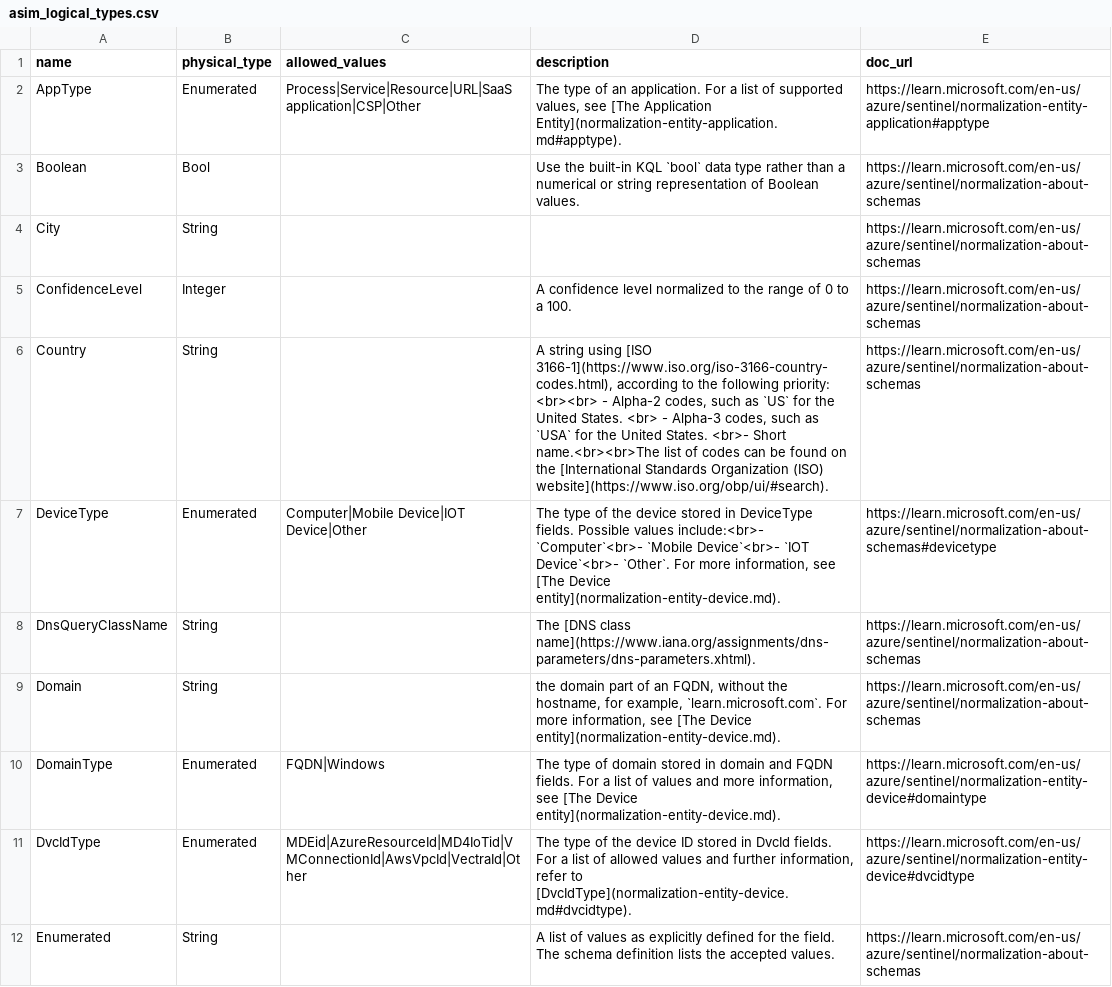
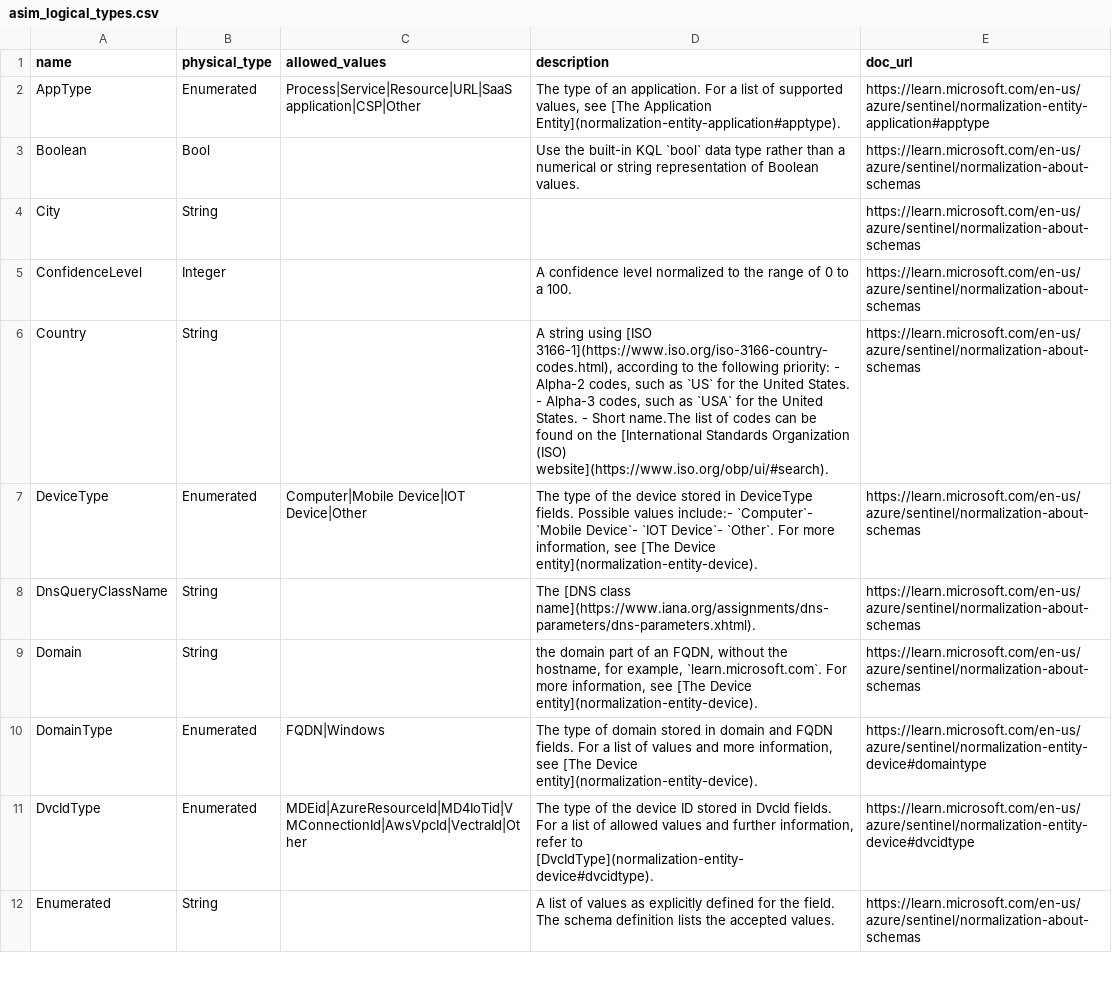
Before and after one commit to oshezaf/sentinelninja, a CSV file: Solutions Docs/csv/asim_logical_types.csv, drawn as a sheet; only a part is shown; the diff covers the shown part only.

```diff
--- a/Solutions Docs/csv/asim_logical_types.csv
+++ b/Solutions Docs/csv/asim_logical_types.csv
@@ -1,3 +1,3 @@
 name,physical_type,allowed_values,description,doc_url
-AppType,Enumerated,Process|Service|Resource|URL|SaaS application|CSP|Other,"The type of an application. For a list of supported values, see [The Application Entity](normalization-entity-application.md#apptype).",https://learn.microsoft.com/en-us/azure/sentinel/normalization-entity-application#apptype
+AppType,Enumerated,Process|Service|Resource|URL|SaaS application|CSP|Other,"The type of an application. For a list of supported values, see [The Application Entity](normalization-entity-application#apptype).",https://learn.microsoft.com/en-us/azure/sentinel/normalization-entity-application#apptype
 Boolean,Bool,,Use the built-in KQL `bool` data type rather than a numerical or string representation of Boolean values.,https://learn.microsoft.com/en-us/azure/sentinel/normalization-about-schemas
@@ -5,8 +5,8 @@ City,String,,,https://learn.microsoft.com/en-us/azure/sentinel/normalization-abo
 ConfidenceLevel,Integer,,A confidence level normalized to the range of 0 to a 100.,https://learn.microsoft.com/en-us/azure/sentinel/normalization-about-schemas
-Country,String,,"A string using [ISO 3166-1](https://www.iso.org/iso-3166-country-codes.html), according to the following priority: <br><br> - Alpha-2 codes, such as `US` for the United States. <br> - Alpha-3 codes, such as `USA` for the United States. <br>- Short name.<br><br>The list of codes can be found on the [International Standards Organization (ISO) website](https://www.iso.org/obp/ui/#search).",https://learn.microsoft.com/en-us/azure/sentinel/normalization-about-schemas
-DeviceType,Enumerated,Computer|Mobile Device|IOT Device|Other,"The type of the device stored in DeviceType fields. Possible values include:<br>- `Computer`<br>- `Mobile Device`<br>- `IOT Device`<br>- `Other`. For more information, see [The Device entity](normalization-entity-device.md).",https://learn.microsoft.com/en-us/azure/sentinel/normalization-about-schemas#devicetype
+Country,String,,"A string using [ISO 3166-1](https://www.iso.org/iso-3166-country-codes.html), according to the following priority:  - Alpha-2 codes, such as `US` for the United States.  - Alpha-3 codes, such as `USA` for the United States. - Short name.The list of codes can be found on the [International Standards Organization (ISO) website](https://www.iso.org/obp/ui/#search).",https://learn.microsoft.com/en-us/azure/sentinel/normalization-about-schemas
+DeviceType,Enumerated,Computer|Mobile Device|IOT Device|Other,"The type of the device stored in DeviceType fields. Possible values include:- `Computer`- `Mobile Device`- `IOT Device`- `Other`. For more information, see [The Device entity](normalization-entity-device).",https://learn.microsoft.com/en-us/azure/sentinel/normalization-about-schemas
 DnsQueryClassName,String,,The [DNS class name](https://www.iana.org/assignments/dns-parameters/dns-parameters.xhtml).,https://learn.microsoft.com/en-us/azure/sentinel/normalization-about-schemas
-Domain,String,,"the domain part of an FQDN, without the hostname, for example, `learn.microsoft.com`. For more information, see [The Device entity](normalization-entity-device.md).",https://learn.microsoft.com/en-us/azure/sentinel/normalization-about-schemas
-DomainType,Enumerated,FQDN|Windows,"The type of domain stored in domain and FQDN fields. For a list of values and more information, see [The Device entity](normalization-entity-device.md).",https://learn.microsoft.com/en-us/azure/sentinel/normalization-entity-device#domaintype
-DvcIdType,Enumerated,MDEid|AzureResourceId|MD4IoTid|VMConnectionId|AwsVpcId|VectraId|Other,"The type of the device ID stored in DvcId fields. For a list of allowed values and further information, refer to [DvcIdType](normalization-entity-device.md#dvcidtype).",https://learn.microsoft.com/en-us/azure/sentinel/normalization-entity-device#dvcidtype
+Domain,String,,"the domain part of an FQDN, without the hostname, for example, `learn.microsoft.com`. For more information, see [The Device entity](normalization-entity-device).",https://learn.microsoft.com/en-us/azure/sentinel/normalization-about-schemas
+DomainType,Enumerated,FQDN|Windows,"The type of domain stored in domain and FQDN fields. For a list of values and more information, see [The Device entity](normalization-entity-device).",https://learn.microsoft.com/en-us/azure/sentinel/normalization-entity-device#domaintype
+DvcIdType,Enumerated,MDEid|AzureResourceId|MD4IoTid|VMConnectionId|AwsVpcId|VectraId|Other,"The type of the device ID stored in DvcId fields. For a list of allowed values and further information, refer to [DvcIdType](normalization-entity-device#dvcidtype).",https://learn.microsoft.com/en-us/azure/sentinel/normalization-entity-device#dvcidtype
 Enumerated,String,,A list of values as explicitly defined for the field. The schema definition lists the accepted values.,https://learn.microsoft.com/en-us/azure/sentinel/normalization-about-schemas
```
Also changed, not shown: 7 edited cells elsewhere in this file, Solutions Docs/csv/asim_entity_fields.csv, Solutions Docs/csv/asim_extraction_failures.csv, 20 other files.
